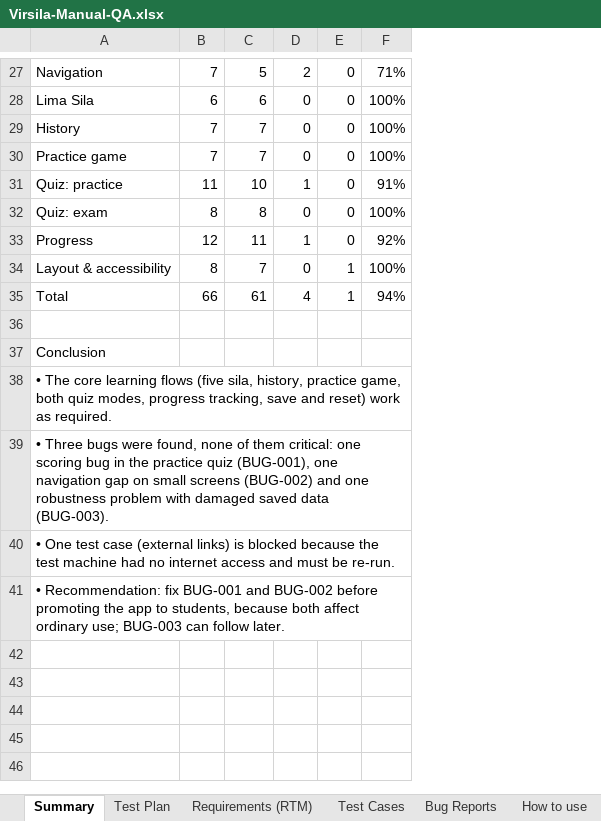
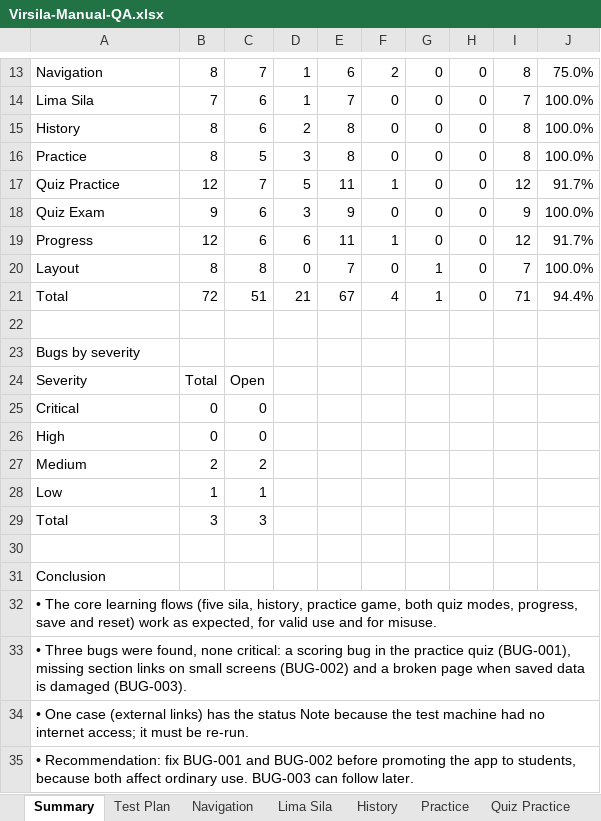
Before and after one commit to rivaldimhr/rivaldimhr.github.io, an Excel workbook: qa-manual/Virsila-Manual-QA.xlsx, sheet Summary, drawn as a sheet; only a part is shown, gaps mark what is left out; values as stored, in another font and other column widths than the file's, no cell formats; removed rows and columns are numbered as before the commit, all else as after; the diff covers the shown part only; the diff names each change by its address in the sheet, - before the commit and + after, or states it on an @@ line.

Commit message:
Manual QA: one sheet per module, positive and negative cases per feature, blank template
- workbook restructured: header block with status counts, then Modul / Feature /
  Test Case / Test Case ID / Test Type / steps / data / expected / current result / status
- six more negative cases (72 in total: 51 positive, 21 negative)
- QA-Manual-Test-Case-Template.xlsx: empty template with example rows and a how-to sheet
- project page and card updated; second download button for the template

```diff
--- a/qa-manual/Virsila-Manual-QA.xlsx (sheet Summary)
+++ b/qa-manual/Virsila-Manual-QA.xlsx (sheet Summary)
-sheet tab: Requirements (RTM)
+sheet tab: Navigation
-sheet tab: Test Cases
+sheet tab: Lima Sila
-sheet tab: Bug Reports
+sheet tab: History
+sheet tab: Practice
+sheet tab: Quiz Practice
+column D, rows 13-16: 1 | 1 | 2 | 3; rows 19-21: 6 | 0 | 21
+column E, rows 13-16: 6 | 7 | 8 | 8; rows 19-21: 11 | 7 | 67
-column F, rows 27-29: 71% | 100% | 100%; rows 32-35: 100% | 92% | 100% | 94%
+column H, rows 13-16: all 0; rows 19-21: all 0
+column I, rows 13-16: 8 | 7 | 8 | 8; rows 19-21: 12 | 7 | 71
+column J, rows 13-16: 75.0% | 100.0% | 100.0% | 100.0%; rows 19-21: 91.7% | 100.0% | 94.4%
-B13: 7
+B13: 8
-C13: 5
+C13: 7
-B14: 6
+B14: 7
-B15: 7
+B15: 8
-C15: 7
+C15: 6
-row 30: Practice game | 7 | 7 | 0 | 0 | 100%
-row 31: Quiz: practice | 11 | 10 | 1 | 0 | 91%
-A16: Quiz: exam
+A16: Practice
-C16: 8
+C16: 5
+row 17: Quiz Practice | 12 | 7 | 5 | 11 | 1 | 0 | 0 | 12 | 91.7%
+row 18: Quiz Exam | 9 | 6 | 3 | 9 | 0 | 0 | 0 | 9 | 100.0%
-C19: 11
+C19: 6
-A20: Layout & accessibility
+A20: Layout
-C20: 7
+C20: 8
-B21: 66
+B21: 72
-C21: 61
+C21: 51
+row 22: (empty)
+row 23: Bugs by severity
+row 24: Severity | Total | Open
+row 25: Critical | 0 | 0
+row 26: High | 0 | 0
+row 27: Medium | 2 | 2
+row 28: Low | 1 | 1
+row 29: Total | 3 | 3
-A32: …quiz modes, progress tracking, save and reset) work as required.
+A32: …quiz modes, progress, save and reset) work as expected, for valid use and for misuse.
-A33: …found, none of them critical: one scoring bug in the practice quiz (BUG-001), one navigation gap on small screens (BUG-002) and one robustness problem with damaged saved data (BUG-003).
+A33: …found, none critical: a scoring bug in the practice quiz (BUG-001), missing section links on small screens (BUG-002) and a broken page when saved data is damaged (BUG-003).
-A34: • One test case (external links) is blocked because the test machine had no internet access and must be…
+A34: • One case (external links) has the status Note because the test machine had no internet access; it must be…
-A35: …affect ordinary use; BUG-003 can…
+A35: …affect ordinary use. BUG-003 can…
```
Also changed, not shown: 4 added rows, 18 removed rows and 4 edited cells elsewhere in this sheet, sheet Lima Sila, sheet Navigation, sheet History, sheet How to use, sheet Test Plan, other sheet tabs, cell formats, formulas that keep their value, 4 other files.
